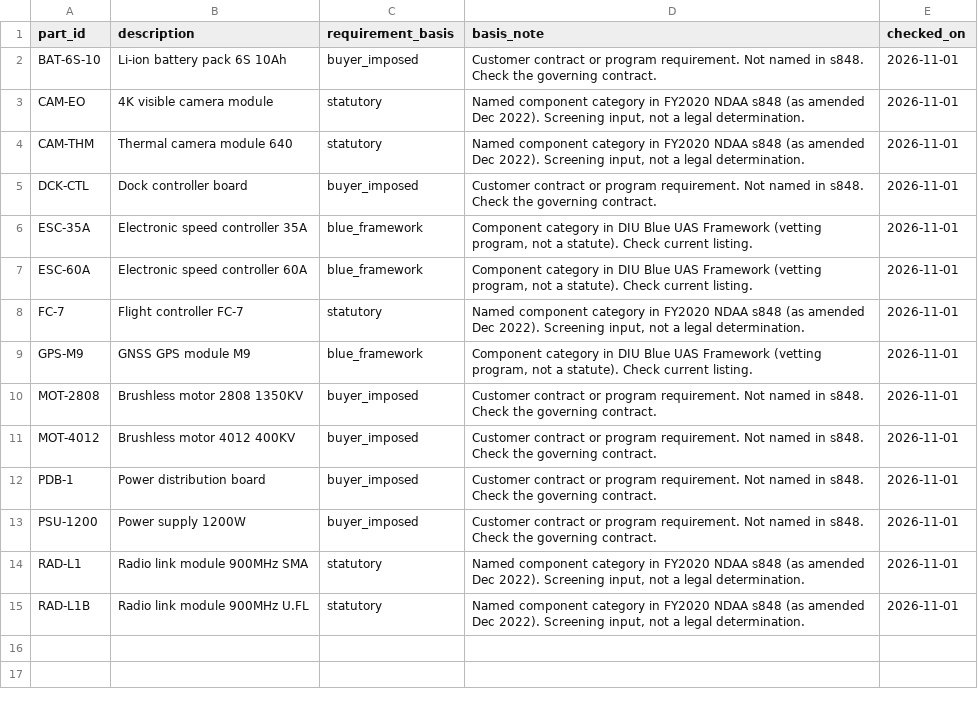
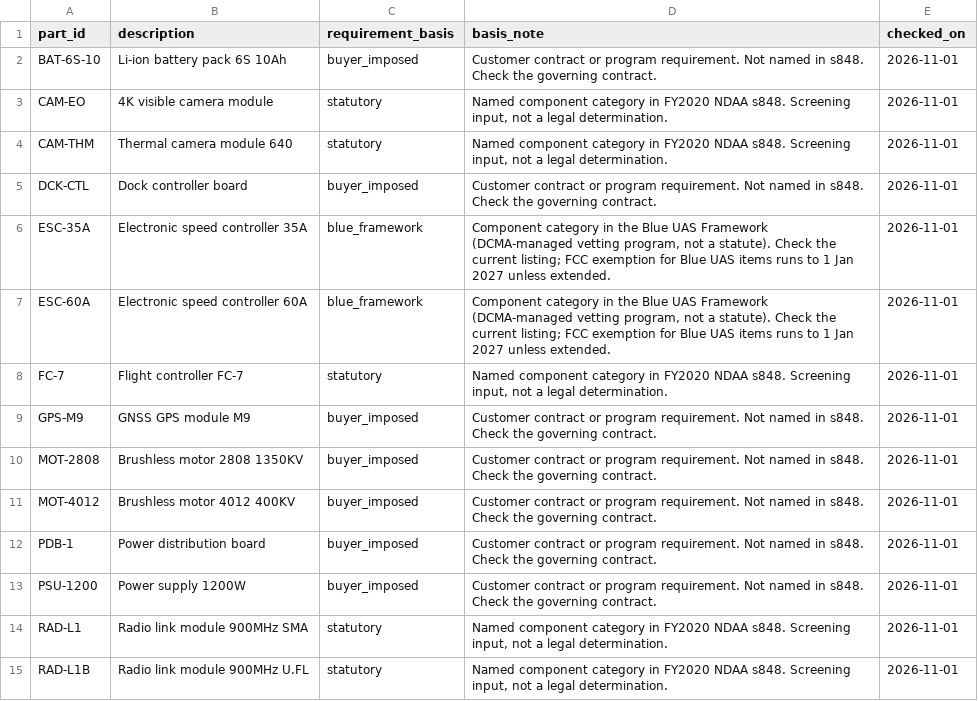
Before and after one commit to parikhaarav07-coder/partlink, a CSV file: data/sourcing_rules.csv, drawn as a sheet.

```diff
--- a/data/sourcing_rules.csv
+++ b/data/sourcing_rules.csv
@@ -2,9 +2,9 @@ part_id,description,requirement_basis,basis_note,checked_on
 BAT-6S-10,Li-ion battery pack 6S 10Ah,buyer_imposed,Customer contract or program requirement. Not named in s848. Check the governing contract.,2026-11-01
-CAM-EO,4K visible camera module,statutory,"Named component category in FY2020 NDAA s848 (as amended Dec 2022). Screening input, not a legal determination.",2026-11-01
-CAM-THM,Thermal camera module 640,statutory,"Named component category in FY2020 NDAA s848 (as amended Dec 2022). Screening input, not a legal determination.",2026-11-01
+CAM-EO,4K visible camera module,statutory,"Named component category in FY2020 NDAA s848. Screening input, not a legal determination.",2026-11-01
+CAM-THM,Thermal camera module 640,statutory,"Named component category in FY2020 NDAA s848. Screening input, not a legal determination.",2026-11-01
 DCK-CTL,Dock controller board,buyer_imposed,Customer contract or program requirement. Not named in s848. Check the governing contract.,2026-11-01
-ESC-35A,Electronic speed controller 35A,blue_framework,"Component category in DIU Blue UAS Framework (vetting program, not a statute). Check current listing.",2026-11-01
-ESC-60A,Electronic speed controller 60A,blue_framework,"Component category in DIU Blue UAS Framework (vetting program, not a statute). Check current listing.",2026-11-01
-FC-7,Flight controller FC-7,statutory,"Named component category in FY2020 NDAA s848 (as amended Dec 2022). Screening input, not a legal determination.",2026-11-01
-GPS-M9,GNSS GPS module M9,blue_framework,"Component category in DIU Blue UAS Framework (vetting program, not a statute). Check current listing.",2026-11-01
+ESC-35A,Electronic speed controller 35A,blue_framework,"Component category in the Blue UAS Framework (DCMA-managed vetting program, not a statute). Check the current listing; FCC exemption for Blue UAS items runs to 1 Jan 2027 unless extended.",2026-11-01
+ESC-60A,Electronic speed controller 60A,blue_framework,"Component category in the Blue UAS Framework (DCMA-managed vetting program, not a statute). Check the current listing; FCC exemption for Blue UAS items runs to 1 Jan 2027 unless extended.",2026-11-01
+FC-7,Flight controller FC-7,statutory,"Named component category in FY2020 NDAA s848. Screening input, not a legal determination.",2026-11-01
+GPS-M9,GNSS GPS module M9,buyer_imposed,Customer contract or program requirement. Not named in s848. Check the governing contract.,2026-11-01
 MOT-2808,Brushless motor 2808 1350KV,buyer_imposed,Customer contract or program requirement. Not named in s848. Check the governing contract.,2026-11-01
@@ -13,3 +13,3 @@ PDB-1,Power distribution board,buyer_imposed,Customer contract or program requir
 PSU-1200,Power supply 1200W,buyer_imposed,Customer contract or program requirement. Not named in s848. Check the governing contract.,2026-11-01
-RAD-L1,Radio link module 900MHz SMA,statutory,"Named component category in FY2020 NDAA s848 (as amended Dec 2022). Screening input, not a legal determination.",2026-11-01
-RAD-L1B,Radio link module 900MHz U.FL,statutory,"Named component category in FY2020 NDAA s848 (as amended Dec 2022). Screening input, not a legal determination.",2026-11-01
+RAD-L1,Radio link module 900MHz SMA,statutory,"Named component category in FY2020 NDAA s848. Screening input, not a legal determination.",2026-11-01
+RAD-L1B,Radio link module 900MHz U.FL,statutory,"Named component category in FY2020 NDAA s848. Screening input, not a legal determination.",2026-11-01
```
Also changed, not shown: data/bom_lines.csv, 5 other files.
